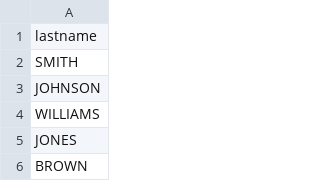
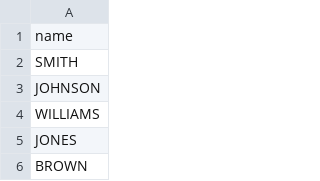
Before and after one commit to lucidkodo/seed-gen, a CSV file: data/names/lastname.csv, drawn as a sheet; only a part is shown.

Commit message:
Update header

```diff
--- a/data/names/lastname.csv
+++ b/data/names/lastname.csv
@@ -1,2 +1,2 @@
-lastname
+name
 SMITH
```
